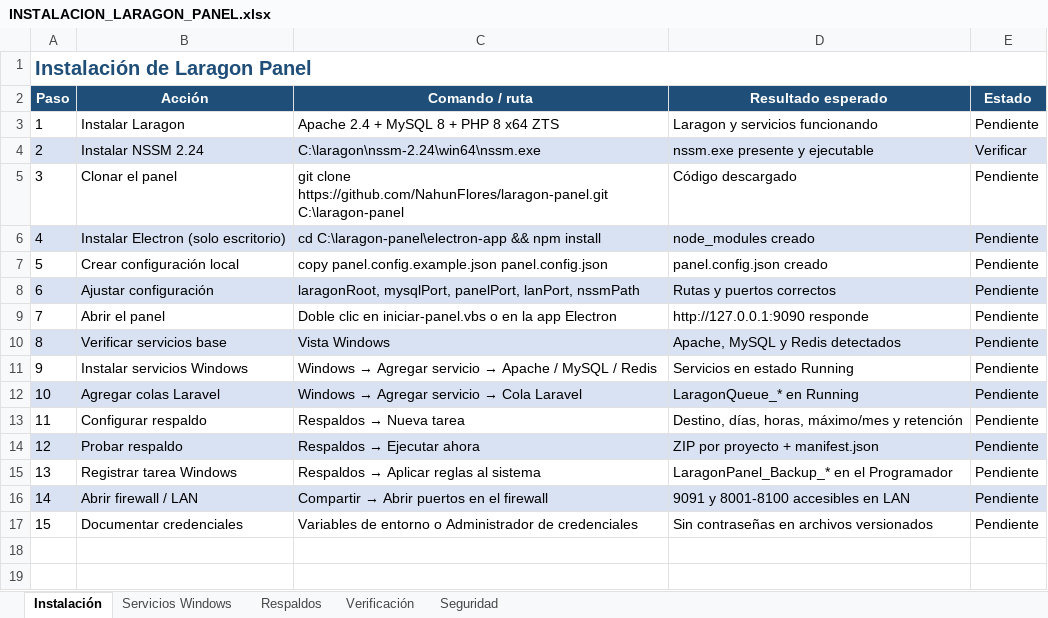
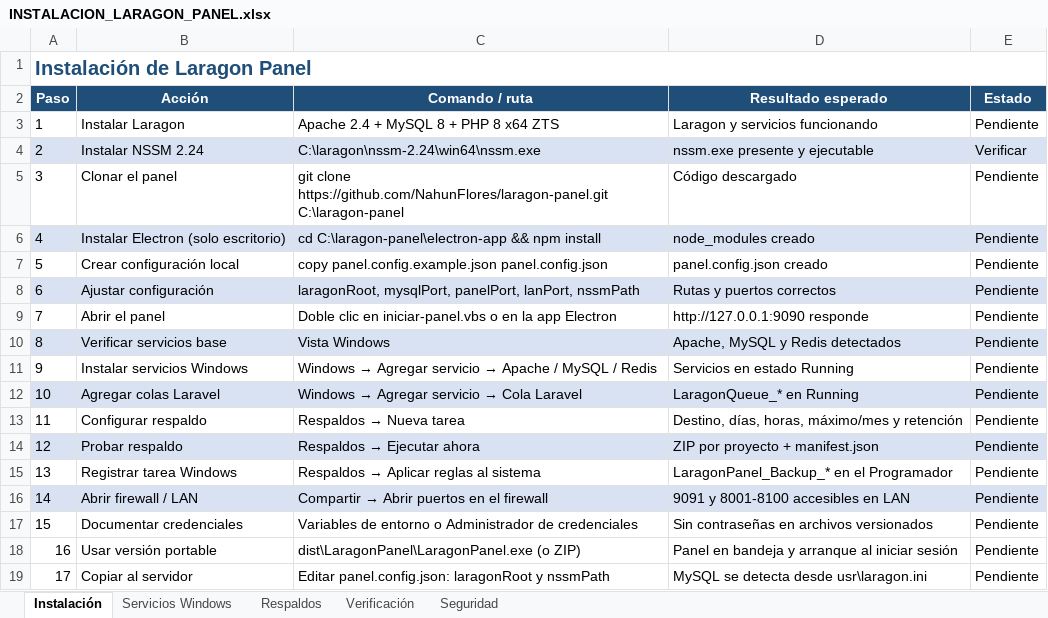
Before and after one commit to NahunFlores/laragon-panel, an Excel workbook: INSTALACION_LARAGON_PANEL.xlsx, sheet Instalación, drawn as a sheet; values as stored, in another font and other column widths than the file's, no borders; the diff names each change by its address in the sheet, - before the commit and + after, or states it on an @@ line.

Commit message:
feat: portable LaragonPanel.exe con Node incluido y autostart

```diff
--- a/INSTALACION_LARAGON_PANEL.xlsx (sheet Instalación)
+++ b/INSTALACION_LARAGON_PANEL.xlsx (sheet Instalación)
+row 18: 16 | Usar versión portable | dist\LaragonPanel\LaragonPanel.exe (o ZIP) | Panel en bandeja y arranque al iniciar sesión | Pendiente
+row 19: 17 | Copiar al servidor | Editar panel.config.json: laragonRoot y nssmPath | MySQL se detecta desde usr\laragon.ini | Pendiente
```
Also changed, not shown: 9 other files.
